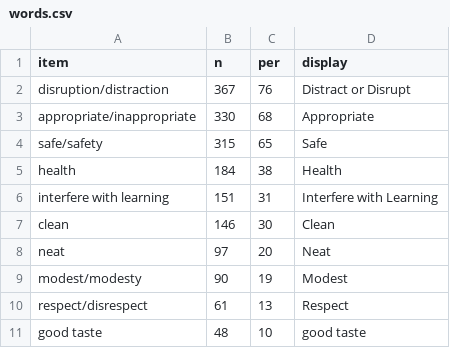
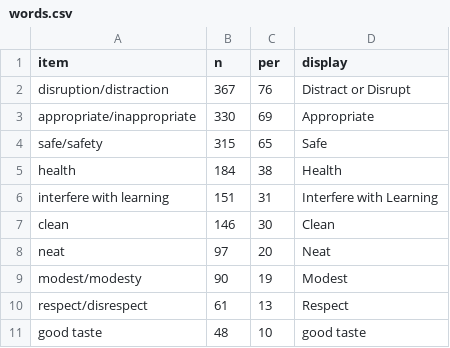
Before and after one commit to the-pudding/dress_codes, a CSV file: docs/assets/data/words.csv, drawn as a sheet.

```diff
--- a/docs/assets/data/words.csv
+++ b/docs/assets/data/words.csv
@@ -2,3 +2,3 @@
 "disruption/distraction",367,76,"Distract or Disrupt"
-"appropriate/inappropriate",330,68,"Appropriate"
+"appropriate/inappropriate",330,69,"Appropriate"
 "safe/safety",315,65,"Safe"
```
Also changed, not shown: docs/assets/data/clothes.csv, 3 other files.
